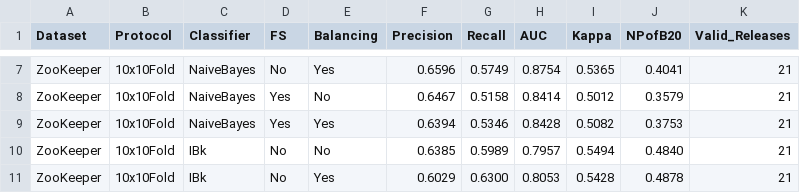
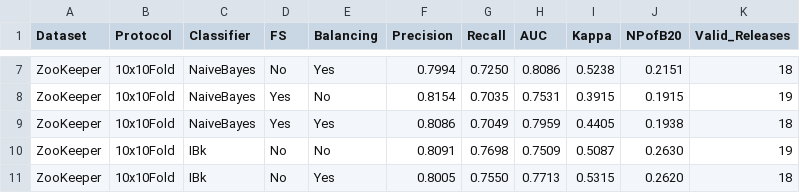
Before and after one commit to casolaroSalvatore/ISP2Project_ZookeeperAnalysis, a CSV file: Milestone2_ClassifierAccuracy/BeforeDiscard/Results_10x10Fold_Averages.csv, drawn as a sheet; only a part is shown, gaps mark what is left out; the diff covers the shown part only; the diff names each change by its address in the sheet, - before the commit and + after, or states it on an @@ line.

```diff
--- a/Milestone2_ClassifierAccuracy/BeforeDiscard/Results_10x10Fold_Averages.csv
+++ b/Milestone2_ClassifierAccuracy/BeforeDiscard/Results_10x10Fold_Averages.csv
-F7 (Precision): 0.6596
+F7 (Precision): 0.7994
-G7 (Recall): 0.5749
+G7 (Recall): 0.7250
-H7 (AUC): 0.8754
+H7 (AUC): 0.8086
-I7 (Kappa): 0.5365
+I7 (Kappa): 0.5238
-J7 (NPofB20): 0.4041
+J7 (NPofB20): 0.2151
-K7 (Valid_Releases): 21
+K7 (Valid_Releases): 18
-F8 (Precision): 0.6467
+F8 (Precision): 0.8154
-G8 (Recall): 0.5158
+G8 (Recall): 0.7035
-H8 (AUC): 0.8414
+H8 (AUC): 0.7531
-I8 (Kappa): 0.5012
+I8 (Kappa): 0.3915
-J8 (NPofB20): 0.3579
+J8 (NPofB20): 0.1915
-K8 (Valid_Releases): 21
+K8 (Valid_Releases): 19
-F9 (Precision): 0.6394
+F9 (Precision): 0.8086
-G9 (Recall): 0.5346
+G9 (Recall): 0.7049
-H9 (AUC): 0.8428
+H9 (AUC): 0.7959
-I9 (Kappa): 0.5082
+I9 (Kappa): 0.4405
-J9 (NPofB20): 0.3753
+J9 (NPofB20): 0.1938
-K9 (Valid_Releases): 21
+K9 (Valid_Releases): 18
-F10 (Precision): 0.6385
+F10 (Precision): 0.8091
-G10 (Recall): 0.5989
+G10 (Recall): 0.7698
-H10 (AUC): 0.7957
+H10 (AUC): 0.7509
-I10 (Kappa): 0.5494
+I10 (Kappa): 0.5087
-J10 (NPofB20): 0.4840
+J10 (NPofB20): 0.2630
-K10 (Valid_Releases): 21
+K10 (Valid_Releases): 19
-F11 (Precision): 0.6029
+F11 (Precision): 0.8005
-G11 (Recall): 0.6300
+G11 (Recall): 0.7550
-H11 (AUC): 0.8053
+H11 (AUC): 0.7713
-I11 (Kappa): 0.5428
+I11 (Kappa): 0.5315
-J11 (NPofB20): 0.4878
+J11 (NPofB20): 0.2620
-K11 (Valid_Releases): 21
+K11 (Valid_Releases): 18
```
Also changed, not shown: 42 edited cells elsewhere in this file, Milestone2_ClassifierAccuracy/BeforeDiscard/Results_10x10Fold_PerRelease.csv.
